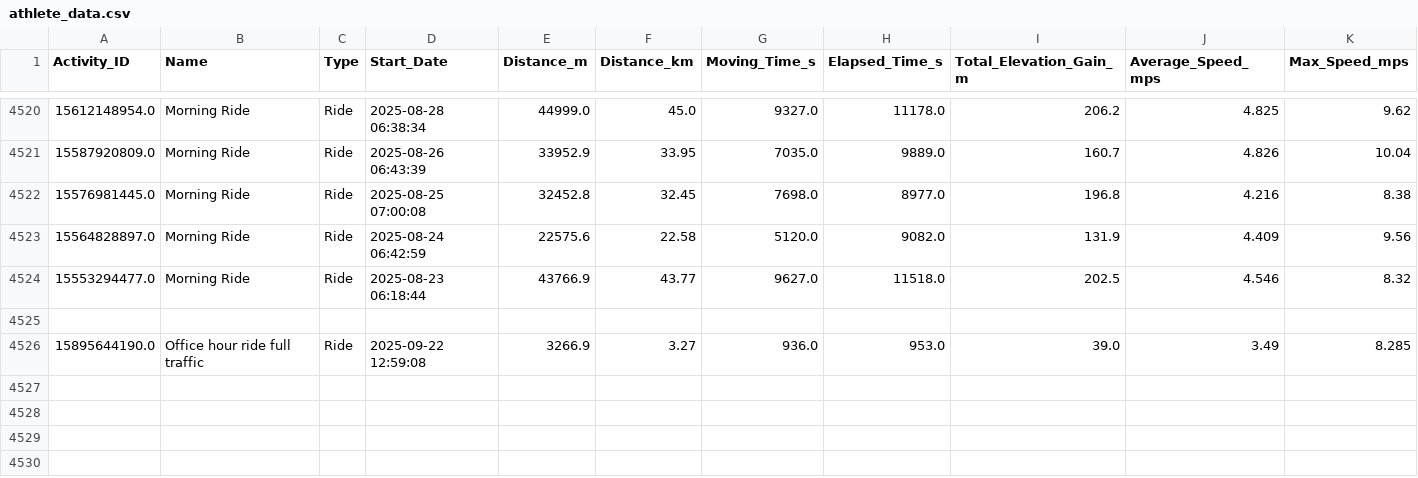
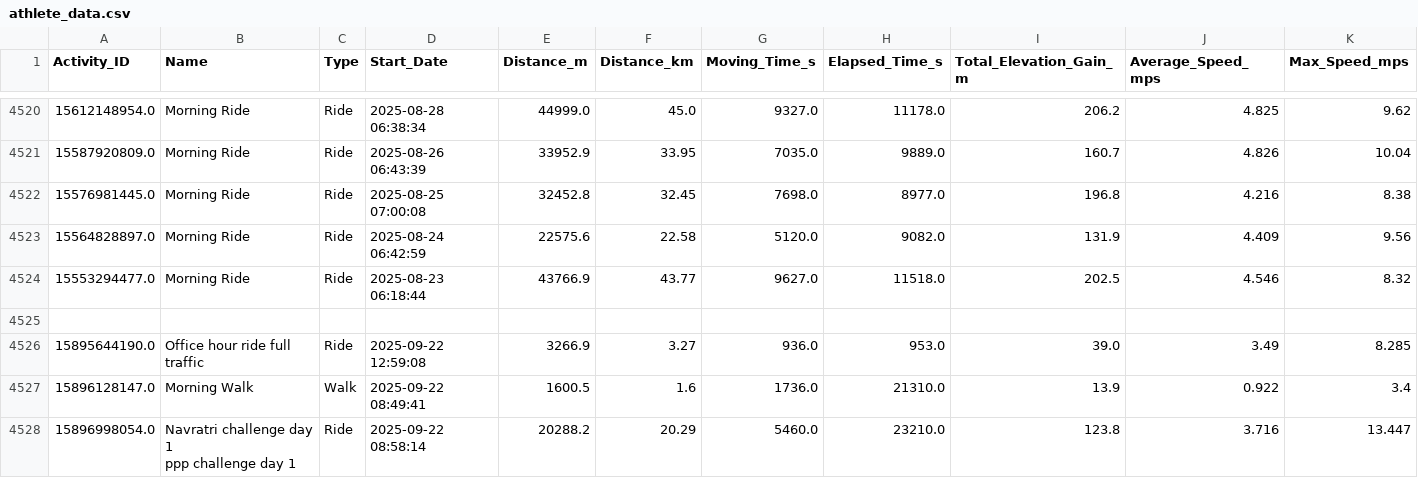
Before and after one commit to manojcpatil/jalgaon-cyclists-club, a CSV file: athlete_data.csv, drawn as a sheet; only a part is shown, gaps mark what is left out; rows hold the shown columns only; ↵ is a line break in a cell; the diff names each change by its address in the sheet, - before the commit and + after, or states it on an @@ line.

```diff
--- a/athlete_data.csv
+++ b/athlete_data.csv
+row 4527: 15896128147.0 | Morning Walk | Walk | 2025-09-22 08:49:41 | 1600.5 | 1.6 | 1736.0 | 21310.0 | 13.9 | 0.922 | 3.4
+row 4528: 15896998054.0 | Navratri challenge day 1 ↵ ppp challenge day 1 | Ride | 2025-09-22 08:58:14 | 20288.2 | 20.29 | 5460.0 | 23210.0 | 123.8 | 3.716 | 13.447
```
Also changed, not shown: 2 other files.
